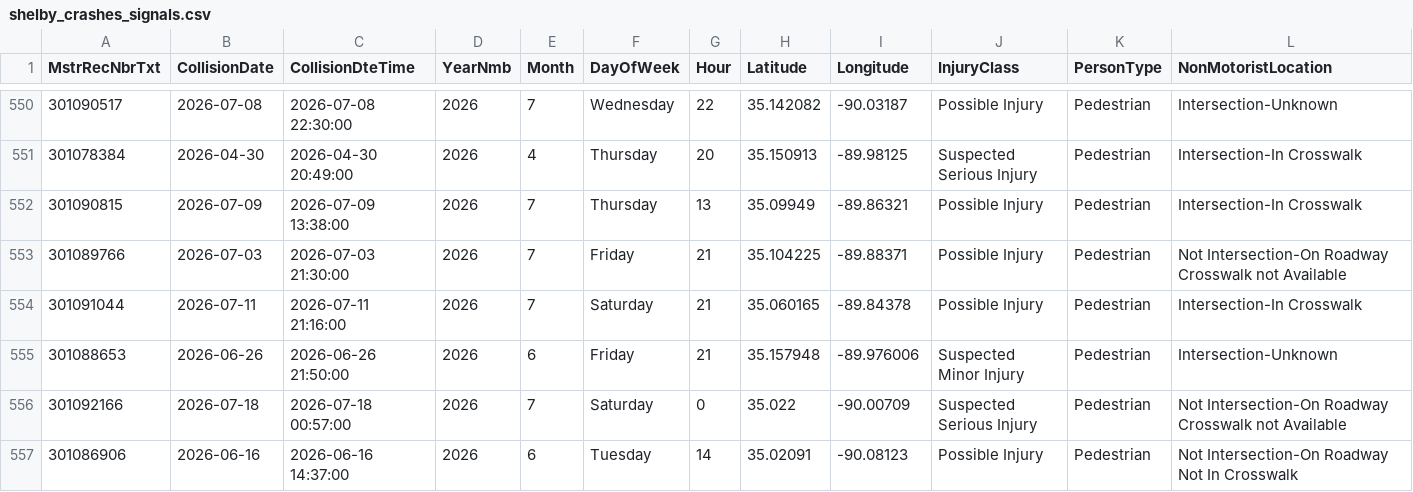
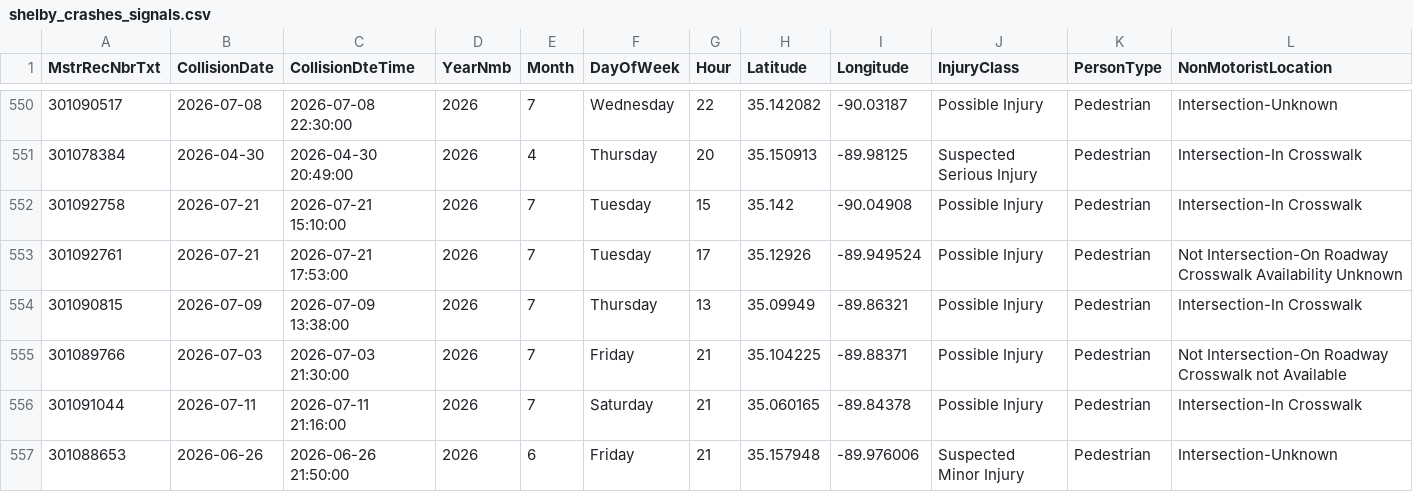
Before and after one commit to sdesai25unc/Memphis-Pedestrian-Incident-Context-Visualizer, a CSV file: data/processed/shelby_crashes_signals.csv, drawn as a sheet; only a part is shown, gaps mark what is left out; the shorter side is filled out with more unchanged rows; rows hold the shown columns only; the diff names each change by its address in the sheet, - before the commit and + after, or states it on an @@ line.

```diff
--- a/data/processed/shelby_crashes_signals.csv
+++ b/data/processed/shelby_crashes_signals.csv
+row 552: 301092758 | 2026-07-21 | 2026-07-21 15:10:00 | 2026 | 7 | Tuesday | 15 | 35.142 | -90.04908 | Possible Injury | Pedestrian | Intersection-In Crosswalk
+row 553: 301092761 | 2026-07-21 | 2026-07-21 17:53:00 | 2026 | 7 | Tuesday | 17 | 35.12926 | -89.949524 | Possible Injury | Pedestrian | Not Intersection-On Roadway Crosswalk Availability Unknown
```
Also changed, not shown: data/processed/shelby_crashes_classified.csv, data/processed/shelby_crashes_classified_seg.csv, 17 other files.
